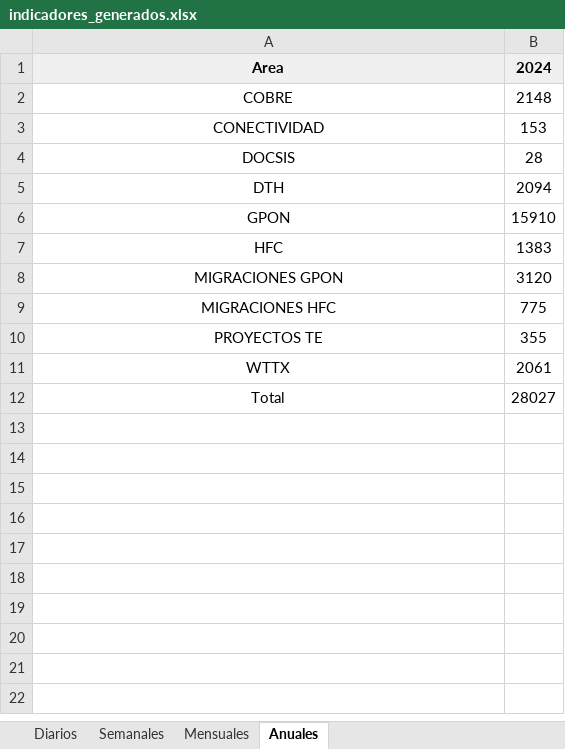
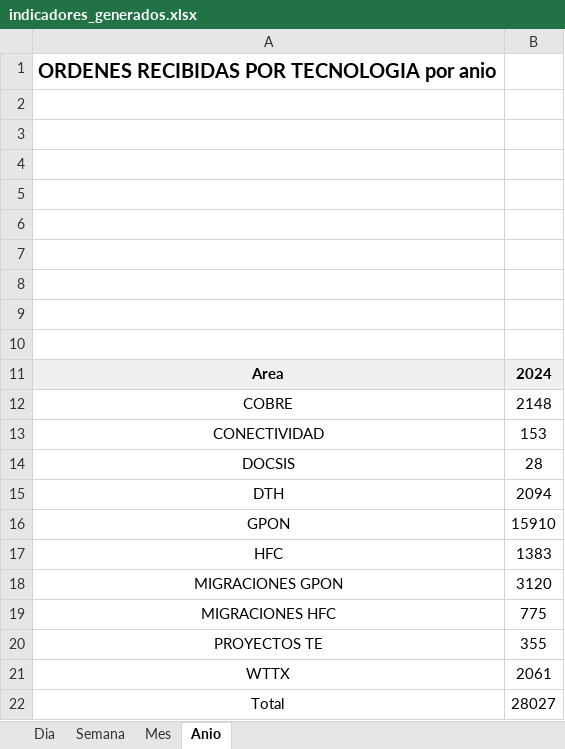
Before and after one commit to antonyguadd/indicadores, an Excel workbook: temp_files/indicadores_generados.xlsx, sheet Anio, drawn as a sheet; values as stored, in another font and other column widths than the file's, no borders; charts and pictures not drawn; the diff names each change by its address in the sheet, - before the commit and + after, or states it on an @@ line.

```diff
--- a/temp_files/indicadores_generados.xlsx (sheet Anio)
+++ b/temp_files/indicadores_generados.xlsx (sheet Anio)
-sheet tab: Diarios
+sheet tab: Dia
-sheet tab: Semanales
+sheet tab: Semana
-sheet tab: Mensuales
+sheet tab: Mes
-sheet tab: Anuales
+sheet tab: Anio
+row 1: ORDENES RECIBIDAS POR TECNOLOGIA por anio
+row 2: (empty)
+row 3: (empty)
+row 4: (empty)
+row 5: (empty)
+row 6: (empty)
+row 7: (empty)
+row 8: (empty)
+row 9: (empty)
+row 10: (empty)
```
Also changed, not shown: sheet Mes, sheet Semana, sheet Dia, charts or pictures, 3 other files.
